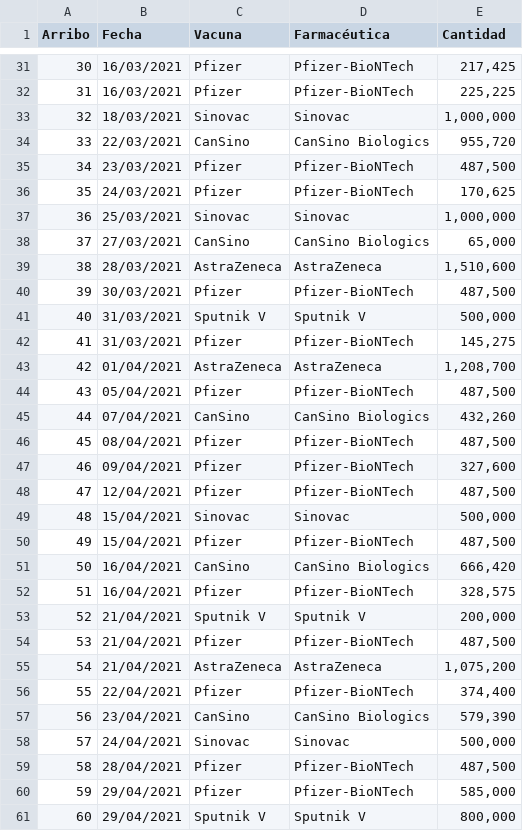
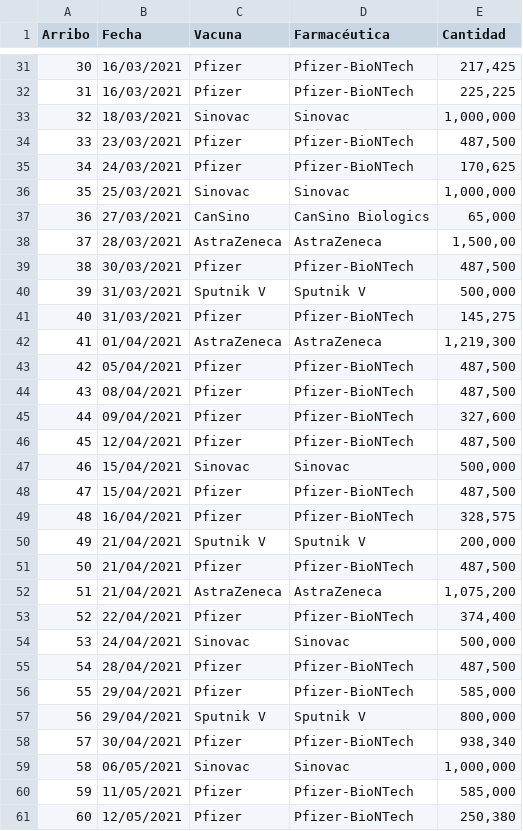
Before and after one commit to fdealbam/Vacunas, a CSV file: Tablavuelos.csv, drawn as a sheet; only a part is shown, gaps mark what is left out; the shorter side is filled out with more unchanged rows; removed rows and columns are numbered as before the commit, all else as after; the diff covers the shown part only; the diff names each change by its address in the sheet, - before the commit and + after, or states it on an @@ line.

```diff
--- a/Tablavuelos.csv
+++ b/Tablavuelos.csv
-row 34: 33 | 22/03/2021 | CanSino | CanSino Biologics | 955,720
@@ column A (Arribo) renumbered between rows 34 and 121 @@
-E38 (Cantidad): 1,510,600
+E38 (Cantidad): 1,500,00
-E42 (Cantidad): 1,208,700
+E42 (Cantidad): 1,219,300
-row 45: 44 | 07/04/2021 | CanSino | CanSino Biologics | 432,260
-row 51: 50 | 16/04/2021 | CanSino | CanSino Biologics | 666,420
-row 57: 56 | 23/04/2021 | CanSino | CanSino Biologics | 579,390
```
Also changed, not shown: 2 added rows, 22 removed rows and 2 edited cells elsewhere in this file.
